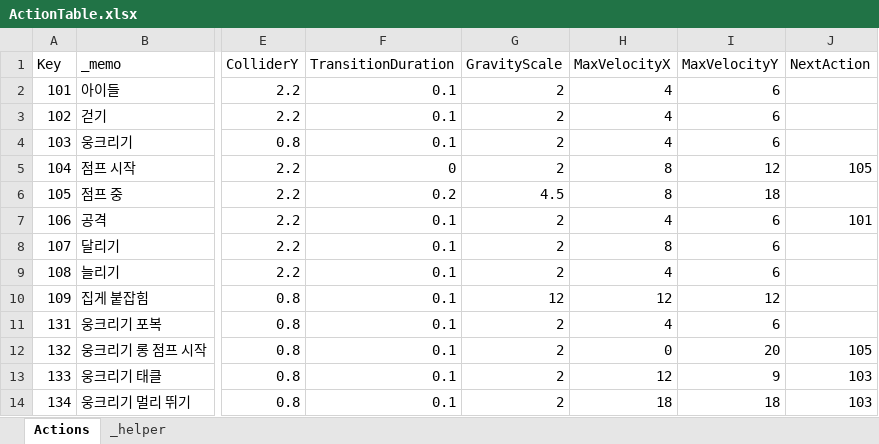
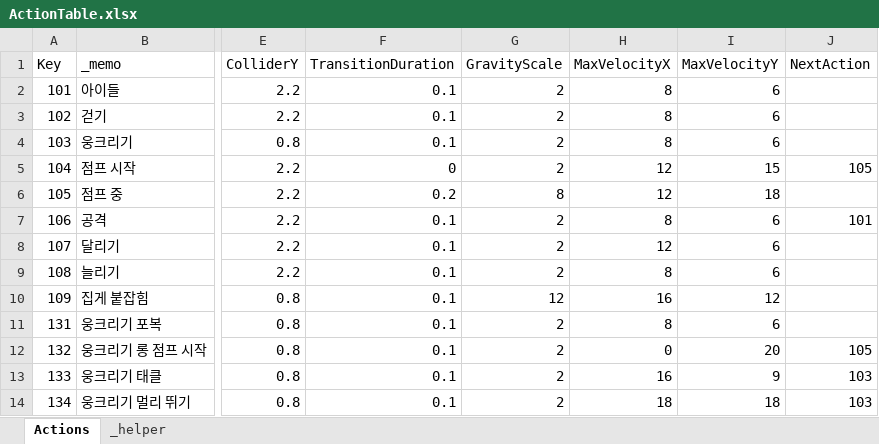
Before and after one commit to 2024FALL-SWPP/team-project-for-2024-fall-swpp-team-05, an Excel workbook: RunInBoots/Assets/Excel/ActionTable.xlsx, sheet Actions, drawn as a sheet; only a part is shown, gaps mark what is left out; values as stored, in another font and other column widths than the file's, no borders; table styles not drawn; the diff covers the shown part only; the diff names each change by its address in the sheet, - before the commit and + after, or states it on an @@ line.

```diff
--- a/RunInBoots/Assets/Excel/ActionTable.xlsx (sheet Actions)
+++ b/RunInBoots/Assets/Excel/ActionTable.xlsx (sheet Actions)
-H2:H4 (MaxVelocityX): 4
+H2:H4 (MaxVelocityX): 8
-H5:H6 (MaxVelocityX): 8
+H5:H6 (MaxVelocityX): 12
-I5 (MaxVelocityY): 12
+I5 (MaxVelocityY): 15
-G6 (GravityScale): 4.5
+G6 (GravityScale): 8
-H7 (MaxVelocityX): 4
+H7 (MaxVelocityX): 8
-H8 (MaxVelocityX): 8
+H8 (MaxVelocityX): 12
-H9 (MaxVelocityX): 4
+H9 (MaxVelocityX): 8
-H10 (MaxVelocityX): 12
+H10 (MaxVelocityX): 16
-H11 (MaxVelocityX): 4
+H11 (MaxVelocityX): 8
-H13 (MaxVelocityX): 12
+H13 (MaxVelocityX): 16
```
Also changed, not shown: 27 edited cells elsewhere in this sheet, 10 other files.
